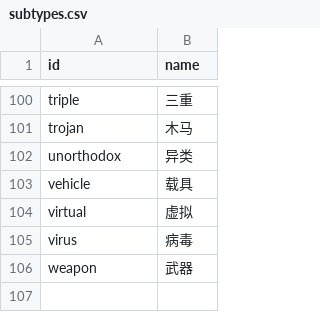
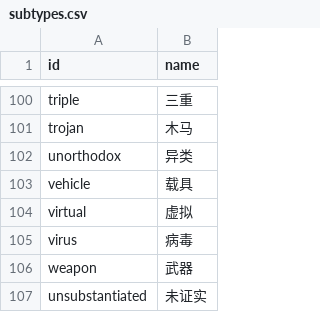
Before and after one commit to eric03742/netrunner-card-text-Chinese, a CSV file: data/subtypes.csv, drawn as a sheet; only a part is shown, gaps mark what is left out; the diff names each change by its address in the sheet, - before the commit and + after, or states it on an @@ line.

Commit message:
commit data.

```diff
--- a/data/subtypes.csv
+++ b/data/subtypes.csv
+row 107: unsubstantiated | 未证实
```
